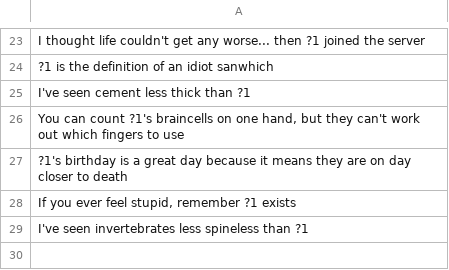
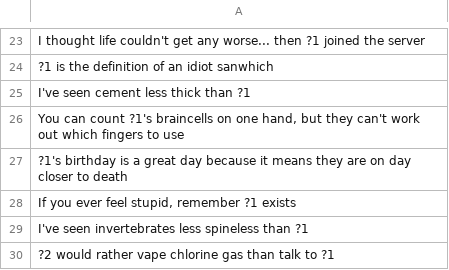
Before and after one commit to jbritain/InsultBot, a CSV file: src/insults.csv, drawn as a sheet; only a part is shown, gaps mark what is left out; the diff names each change by its address in the sheet, - before the commit and + after, or states it on an @@ line.

Commit message:
Update insults.csv

```diff
--- a/src/insults.csv
+++ b/src/insults.csv
+row 30: ?2 would rather vape chlorine gas than talk to ?1
```
